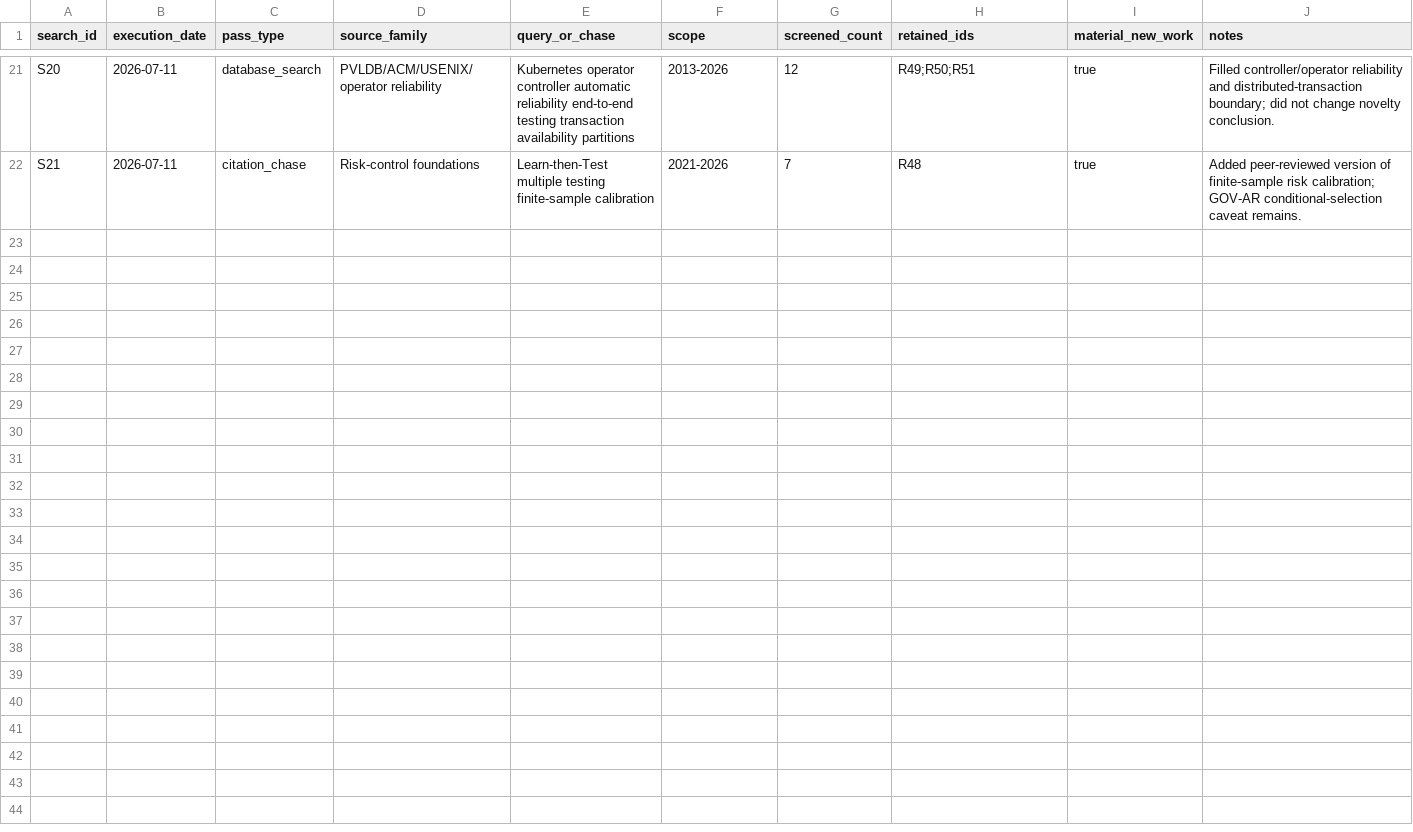
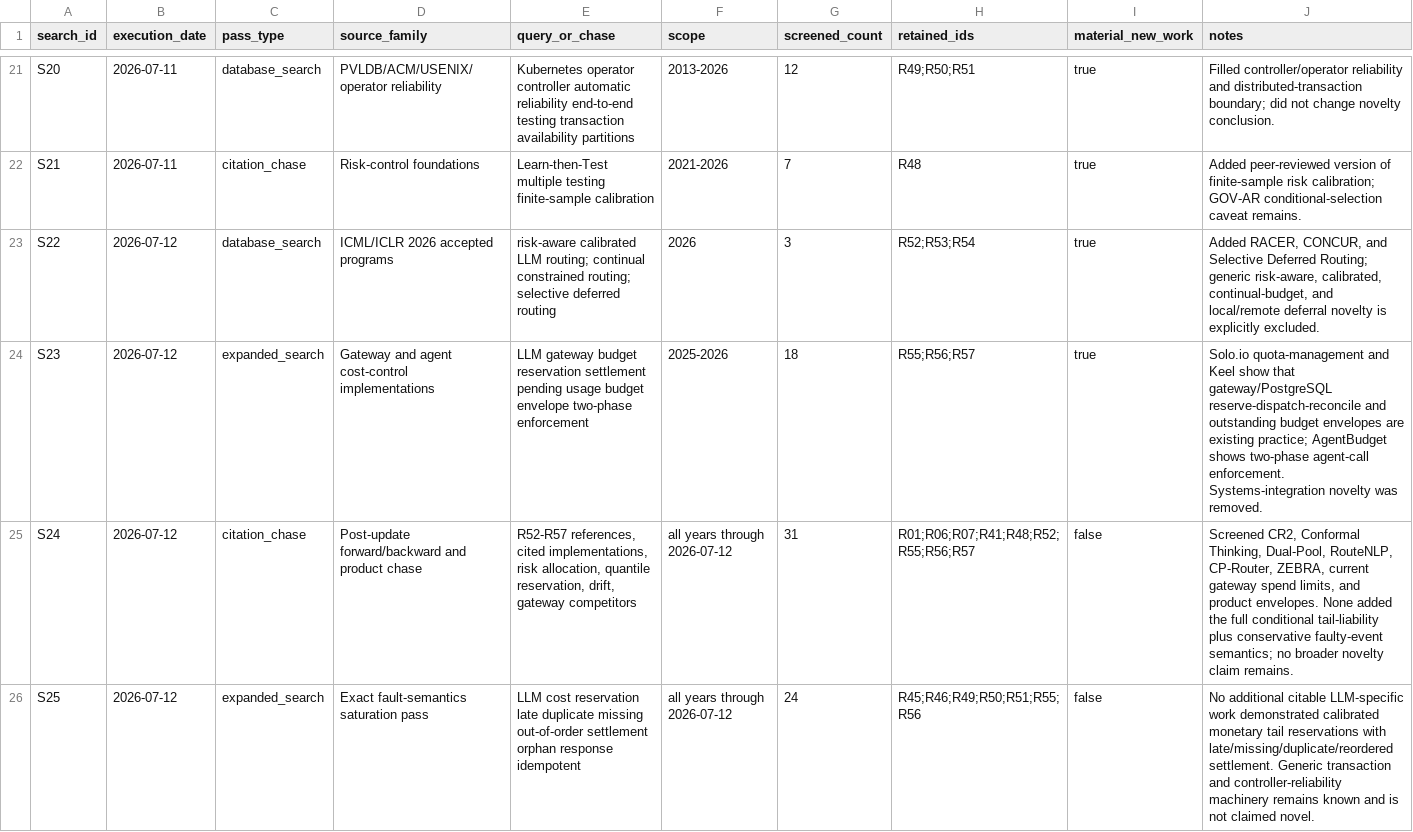
Before and after one commit to ihsenalaya/ai-sovereign-finops-operator, a CSV file: article3/literature/search_log.csv, drawn as a sheet; only a part is shown, gaps mark what is left out; the diff names each change by its address in the sheet, - before the commit and + after, or states it on an @@ line.

```diff
--- a/article3/literature/search_log.csv
+++ b/article3/literature/search_log.csv
+row 23: S22 | 2026-07-12 | database_search | ICML/ICLR 2026 accepted programs | risk-aware calibrated LLM routing; continual constrained routing; selective deferred routing | 2026 | 3 | R52;R53;R54 | true | Added RACER, CONCUR, and Selective Deferred Routing; generic risk-aware, calibrated, continual-budget, and local/remote deferral novelty is explicitly excluded.
+row 24: S23 | 2026-07-12 | expanded_search | Gateway and agent cost-control implementations | LLM gateway budget reservation settlement pending usage budget envelope two-phase enforcement | 2025-2026 | 18 | R55;R56;R57 | true | Solo.io quota-management and Keel show that gateway/PostgreSQL reserve-dispatch-reconcile and outstanding budget envelopes are existing practice; AgentBudget shows two-phase agent-call enforcement. Systems-integration novelty was removed.
+row 25: S24 | 2026-07-12 | citation_chase | Post-update forward/backward and product chase | R52-R57 references, cited implementations, risk allocation, quantile reservation, drift, gateway competitors | all years through 2026-07-12 | 31 | R01;R06;R07;R41;R48;R52;R55;R56;R57 | false | Screened CR2, Conformal Thinking, Dual-Pool, RouteNLP, CP-Router, ZEBRA, current gateway spend limits, and product envelopes. None added the full conditional tail-liability plus conservative faulty-event semantics; no broader novelty claim remains.
+row 26: S25 | 2026-07-12 | expanded_search | Exact fault-semantics saturation pass | LLM cost reservation late duplicate missing out-of-order settlement orphan response idempotent | all years through 2026-07-12 | 24 | R45;R46;R49;R50;R51;R55;R56 | false | No additional citable LLM-specific work demonstrated calibrated monetary tail reservations with late/missing/duplicate/reordered settlement. Generic transaction and controller-reliability machinery remains known and is not claimed novel.
```
Also changed, not shown: article3/literature/rejected_references.csv, article3/literature/screening.csv, 27 other files.
